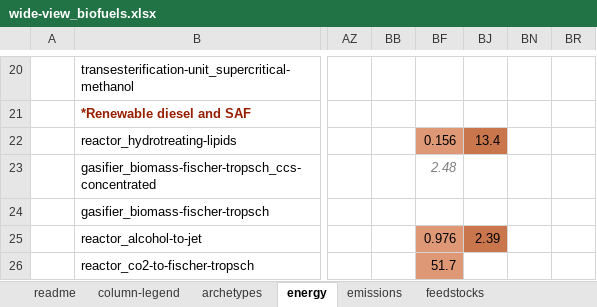
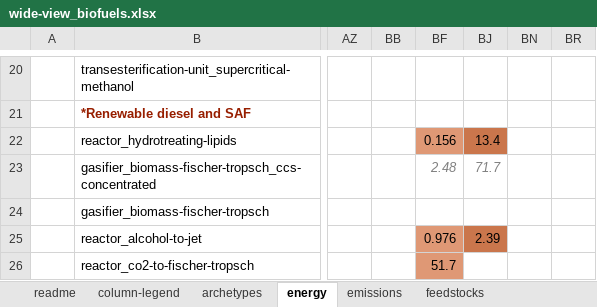
Before and after one commit to brad-griffin/cims_technology-database, an Excel workbook: review-packages/review-package_biofuels/wide-view_biofuels.xlsx, sheet energy, drawn as a sheet; only a part is shown, gaps mark what is left out; values as stored, in another font and other column widths than the file's, no borders; the diff names each change by its address in the sheet, - before the commit and + after, or states it on an @@ line.

```diff
--- a/review-packages/review-package_biofuels/wide-view_biofuels.xlsx (sheet energy)
+++ b/review-packages/review-package_biofuels/wide-view_biofuels.xlsx (sheet energy)
-BJ23: (empty)
+BJ23: 71.7
```
Also changed, not shown: hidden cells, review-packages/review-package_mining/wide-view_mining.xlsx, review-packages/review-package_petroleum-refining/wide-view_petroleum-refining.xlsx, 53 other files.
